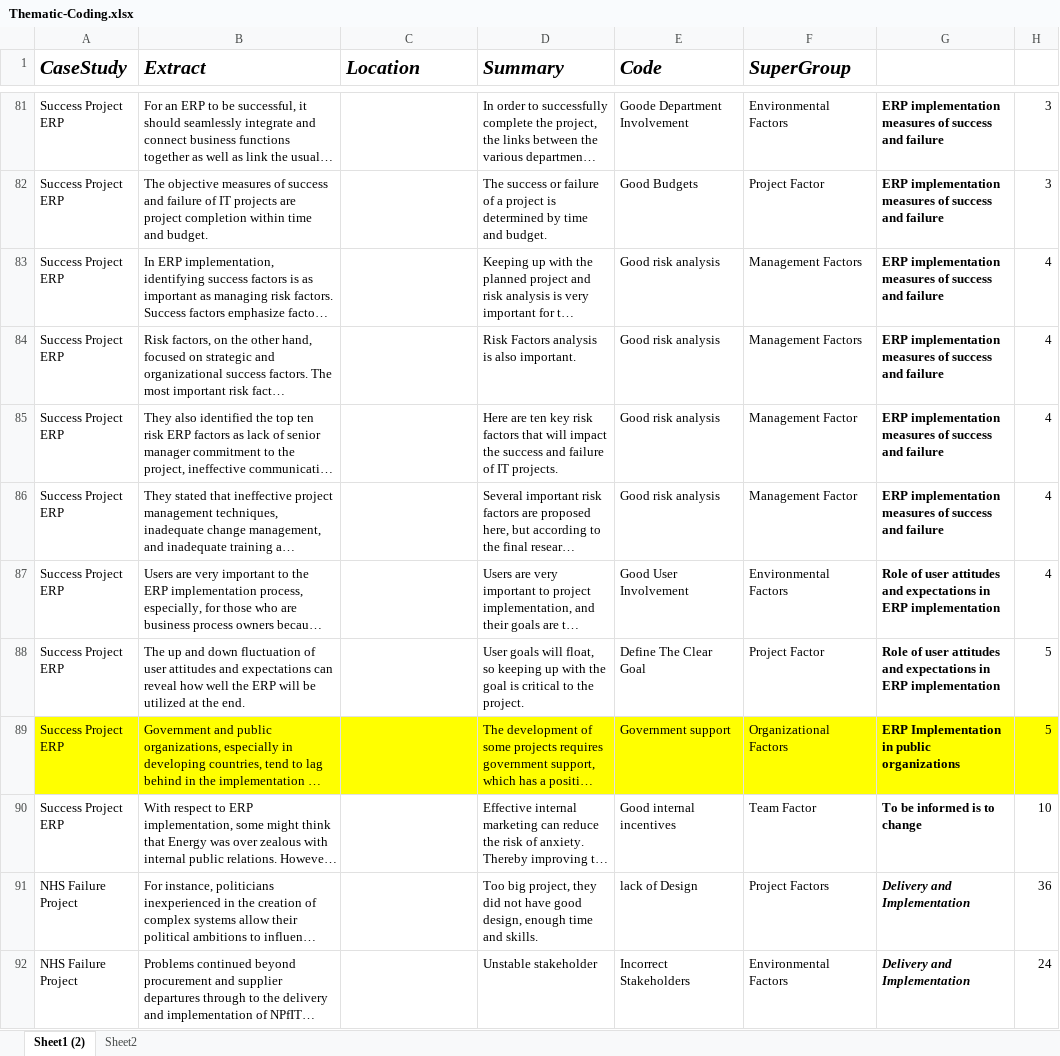
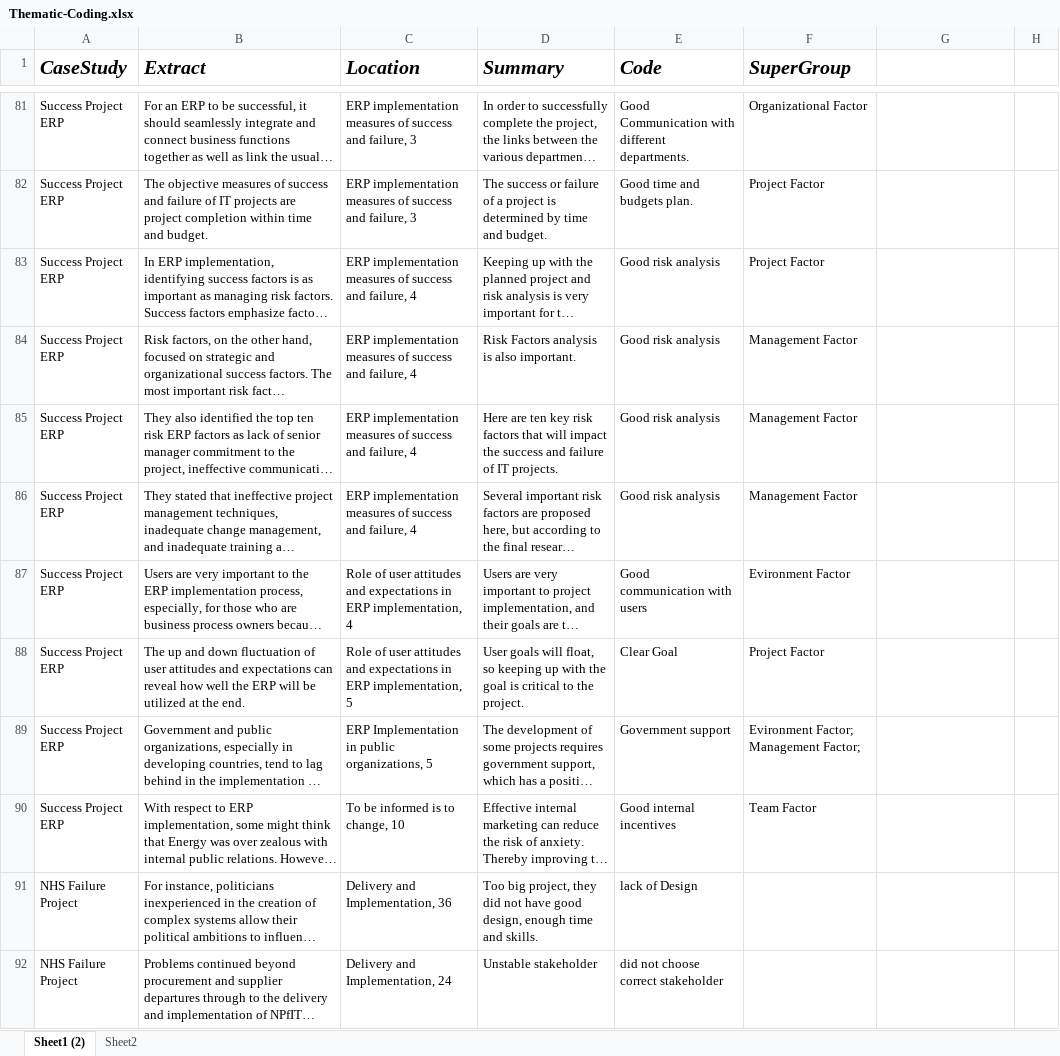
Before and after one commit to mellyonz/BCIS301---AMIC700---Thematic-Coding-Assignment, an Excel workbook: Thematic-Coding.xlsx, sheet Sheet1 (2), drawn as a sheet; only a part is shown, gaps mark what is left out; long unchanged cells end in …; values as stored, in another font and other column widths than the file's, no borders; the diff covers the shown part only; the diff names each change by its address in the sheet, - before the commit and + after, or states it on an @@ line.

```diff
--- a/Thematic-Coding.xlsx (sheet Sheet1 (2))
+++ b/Thematic-Coding.xlsx (sheet Sheet1 (2))
-C81:C82 (Location): (empty)
+C81:C82 (Location): ERP implementation measures of success and failure, 3
-E81 (Code): Goode Department Involvement
+E81 (Code): Good Communication with different departments.
-F81 (SuperGroup): Environmental Factors
+F81 (SuperGroup): Organizational Factor
-G81:G86: ERP implementation measures of success and failure
+G81:G86: (empty)
-H81:H82: 3
+H81:H82: (empty)
-E82 (Code): Good Budgets
+E82 (Code): Good time and budgets plan.
-C83:C86 (Location): (empty)
+C83:C86 (Location): ERP implementation measures of success and failure, 4
-F83 (SuperGroup): Management Factors
+F83 (SuperGroup): Project Factor
-H83:H87: 4
+H83:H87: (empty)
-F84 (SuperGroup): Management Factors
+F84 (SuperGroup): Management Factor
-C87 (Location): (empty)
+C87 (Location): Role of user attitudes and expectations in ERP implementation, 4
-E87 (Code): Good User Involvement
+E87 (Code): Good communication with users
-F87 (SuperGroup): Environmental Factors
+F87 (SuperGroup): Evironment Factor
-G87:G88: Role of user attitudes and expectations in ERP implementation
+G87:G88: (empty)
-C88 (Location): (empty)
+C88 (Location): Role of user attitudes and expectations in ERP implementation, 5
-E88 (Code): Define The Clear Goal
+E88 (Code): Clear Goal
-H88:H89: 5
+H88:H89: (empty)
-A89:H89 fill: #FFFF00
+A89:H89 fill: none
-C89 (Location): (empty)
+C89 (Location): ERP Implementation in public organizations, 5
-F89 (SuperGroup): Organizational Factors
+F89 (SuperGroup): Evironment Factor; Management Factor;
-G89: ERP Implementation in public organizations
+G89: (empty)
-C90 (Location): (empty)
+C90 (Location): To be informed is to change, 10
-G90: To be informed is to change
+G90: (empty)
-H90: 10
+H90: (empty)
-C91 (Location): (empty)
+C91 (Location): Delivery and Implementation, 36
-F91 (SuperGroup): Project Factors
+F91 (SuperGroup): (empty)
-G91:G92: Delivery and Implementation
+G91:G92: (empty)
-H91: 36
+H91: (empty)
-C92 (Location): (empty)
+C92 (Location): Delivery and Implementation, 24
-E92 (Code): Incorrect Stakeholders
+E92 (Code): did not choose correct stakeholder
-F92 (SuperGroup): Environmental Factors
+F92 (SuperGroup): (empty)
-H92: 24
+H92: (empty)
```
Also changed, not shown: 1 removed row, 188 edited cells and cell formats elsewhere in this sheet, sheet Sheet2.
